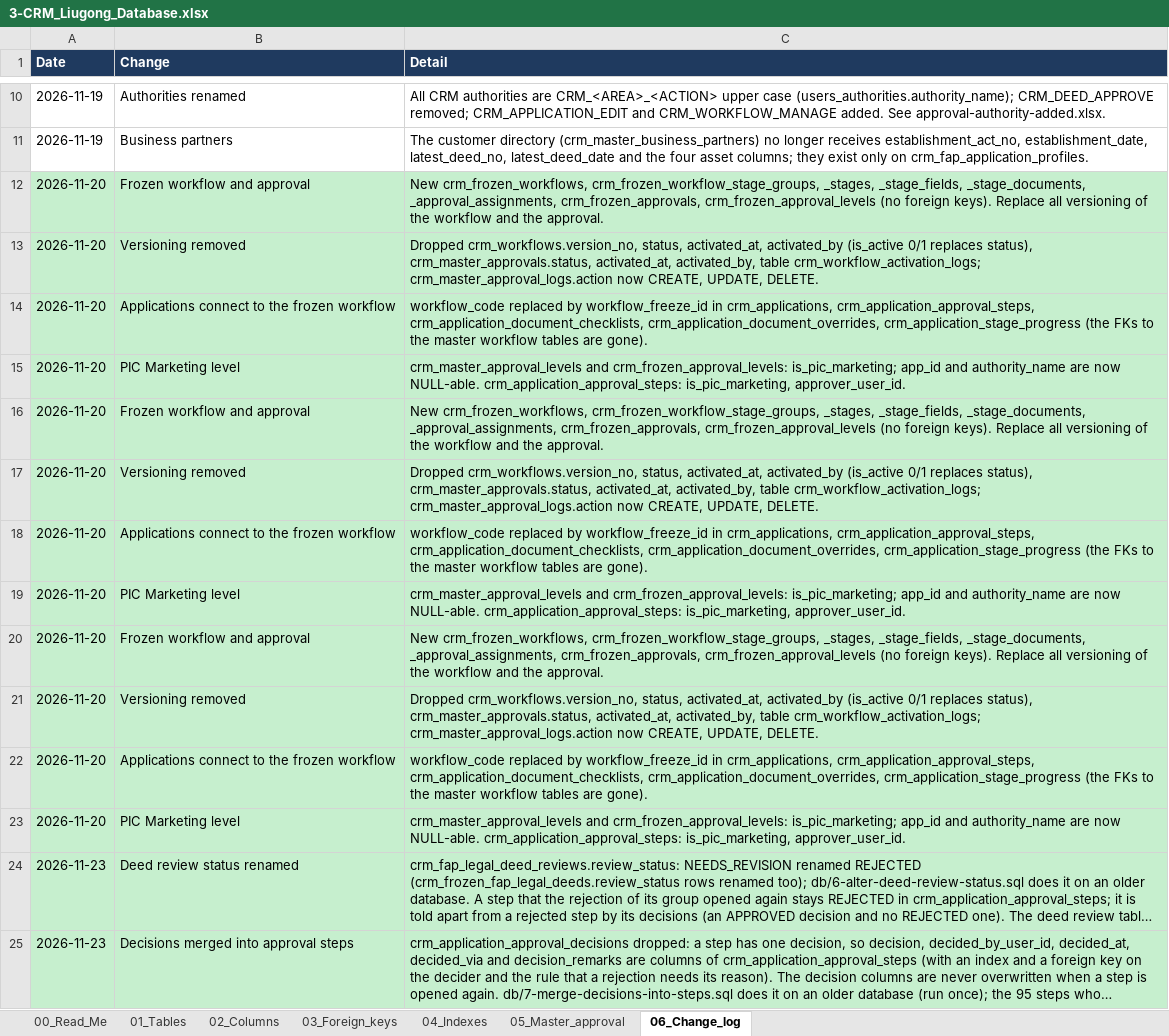
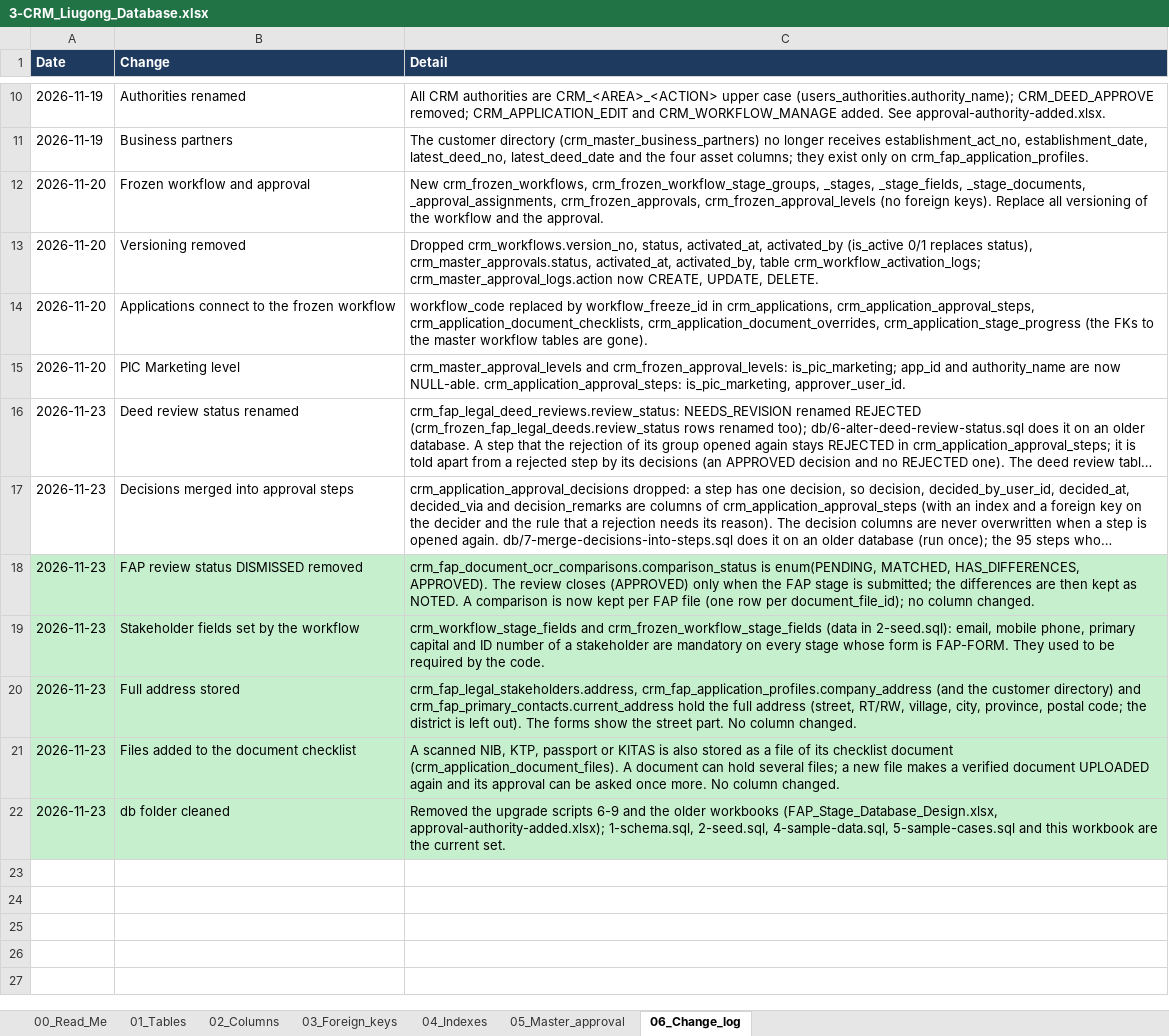
Before and after one commit to Bughopper14/Prototype, an Excel workbook: apps/backend/db/3-CRM_Liugong_Database.xlsx, sheet 06_Change_log, drawn as a sheet; only a part is shown, gaps mark what is left out; long unchanged cells end in …; values as stored, in another font and other column widths than the file's, no borders; removed rows and columns are numbered as before the commit, all else as after; the diff names each change by its address in the sheet, - before the commit and + after, or states it on an @@ line.

Commit message:
[AG] feat. mandatory marks on all workflow fields, full address stored, document re-approval after a new file, deed review in one dialog, and a cleaned db folder with current schema, seed and workbook.

```diff
--- a/apps/backend/db/3-CRM_Liugong_Database.xlsx (sheet 06_Change_log)
+++ b/apps/backend/db/3-CRM_Liugong_Database.xlsx (sheet 06_Change_log)
-A12:C15 fill: #C6EFCE
+A12:C15 fill: none
-row 16: 2026-11-20 | Frozen workflow and approval | New crm_frozen_workflows, crm_frozen_workflow_stage_groups, _stages, _stage_fields, _stage_documents, _approval_assignments, crm_frozen_approvals, crm_frozen_approval_levels (no foreign keys). Replace all versioning of the workflow and the approval.
-row 17: 2026-11-20 | Versioning removed | Dropped crm_workflows.version_no, status, activated_at, activated_by (is_active 0/1 replaces status), crm_master_approvals.status, activated_at, activated_by, table crm_workflow_activation_logs; crm_master_approval_logs.action now CREATE, UPDATE, DELETE.
-row 18: 2026-11-20 | Applications connect to the frozen workflow | workflow_code replaced by workflow_freeze_id in crm_applications, crm_application_approval_steps, crm_application_document_checklists, crm_application_document_overrides, crm_application_stage_progress (the FKs to the master workflow tables are gone).
-row 19: 2026-11-20 | PIC Marketing level | crm_master_approval_levels and crm_frozen_approval_levels: is_pic_marketing; app_id and authority_name are now NULL-able. crm_application_approval_steps: is_pic_marketing, approver_user_id.
-row 20: 2026-11-20 | Frozen workflow and approval | New crm_frozen_workflows, crm_frozen_workflow_stage_groups, _stages, _stage_fields, _stage_documents, _approval_assignments, crm_frozen_approvals, crm_frozen_approval_levels (no foreign keys). Replace all versioning of the workflow and the approval.
-row 21: 2026-11-20 | Versioning removed | Dropped crm_workflows.version_no, status, activated_at, activated_by (is_active 0/1 replaces status), crm_master_approvals.status, activated_at, activated_by, table crm_workflow_activation_logs; crm_master_approval_logs.action now CREATE, UPDATE, DELETE.
-row 22: 2026-11-20 | Applications connect to the frozen workflow | workflow_code replaced by workflow_freeze_id in crm_applications, crm_application_approval_steps, crm_application_document_checklists, crm_application_document_overrides, crm_application_stage_progress (the FKs to the master workflow tables are gone).
-row 23: 2026-11-20 | PIC Marketing level | crm_master_approval_levels and crm_frozen_approval_levels: is_pic_marketing; app_id and authority_name are now NULL-able. crm_application_approval_steps: is_pic_marketing, approver_user_id.
-A16:C17 fill: #C6EFCE
+A16:C17 fill: none
+row 18: 2026-11-23 | FAP review status DISMISSED removed | crm_fap_document_ocr_comparisons.comparison_status is enum(PENDING, MATCHED, HAS_DIFFERENCES, APPROVED). The review closes (APPROVED) only when the FAP stage is submitted; the differences are then kept as NOTED. A comparison is now kept per FAP file (one row per document_file_id); no column changed.
+row 19: 2026-11-23 | Stakeholder fields set by the workflow | crm_workflow_stage_fields and crm_frozen_workflow_stage_fields (data in 2-seed.sql): email, mobile phone, primary capital and ID number of a stakeholder are mandatory on every stage whose form is FAP-FORM. They used to be required by the code.
+row 20: 2026-11-23 | Full address stored | crm_fap_legal_stakeholders.address, crm_fap_application_profiles.company_address (and the customer directory) and crm_fap_primary_contacts.current_address hold the full address (street, RT/RW, village, city, province, postal code; the district is left out). The forms show the street part. No column changed.
+row 21: 2026-11-23 | Files added to the document checklist | A scanned NIB, KTP, passport or KITAS is also stored as a file of its checklist document (crm_application_document_files). A document can hold several files; a new file makes a verified document UPLOADED again and its approval can be asked once more. No column changed.
+row 22: 2026-11-23 | db folder cleaned | Removed the upgrade scripts 6-9 and the older workbooks (FAP_Stage_Database_Design.xlsx, approval-authority-added.xlsx); 1-schema.sql, 2-seed.sql, 4-sample-data.sql, 5-sample-cases.sql and this workbook are the current set.
```
Also changed, not shown: sheet 02_Columns, sheet 04_Indexes, sheet 01_Tables, sheet 00_Read_Me, sheet 05_Master_approval, 39 other files.
